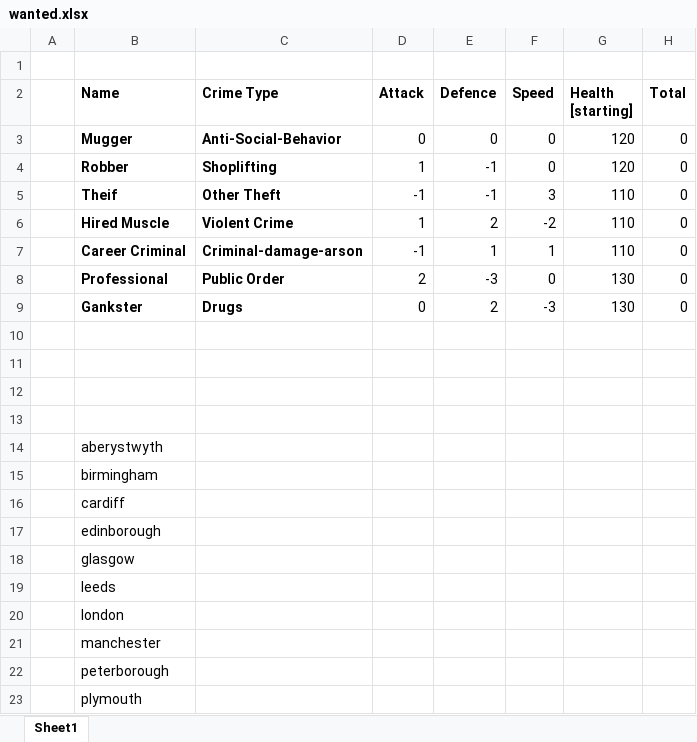
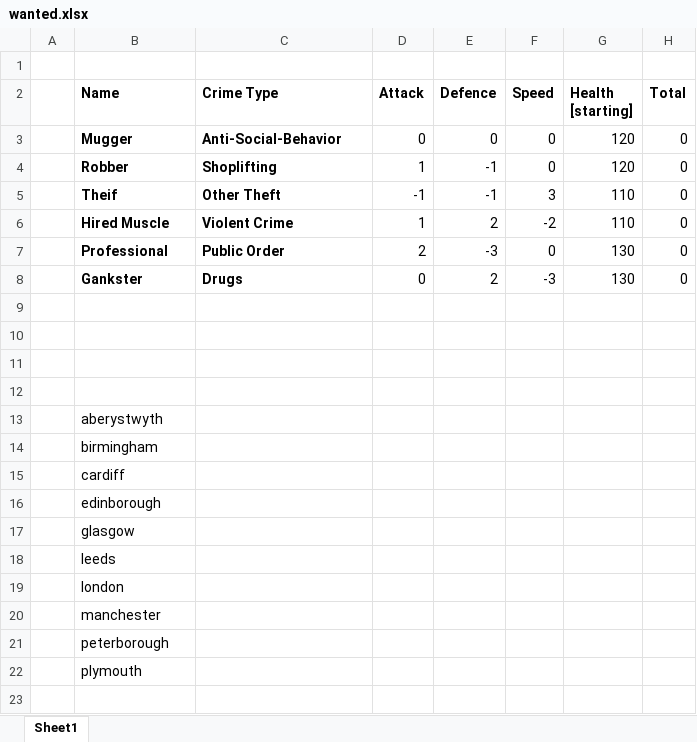
Before and after one commit to tomtomy8/Pixel-Crime, an Excel workbook: Assets/Spredsheets/wanted.xlsx, sheet Sheet1, drawn as a sheet; values as stored, in another font and other column widths than the file's, no borders; the diff names each change by its address in the sheet, - before the commit and + after, or states it on an @@ line.

```diff
--- a/Assets/Spredsheets/wanted.xlsx (sheet Sheet1)
+++ b/Assets/Spredsheets/wanted.xlsx (sheet Sheet1)
-row 7:  | Career Criminal | Criminal-damage-arson | -1 | 1 | 1 | 110 | 0
```
Also changed, not shown: 7 other files.
